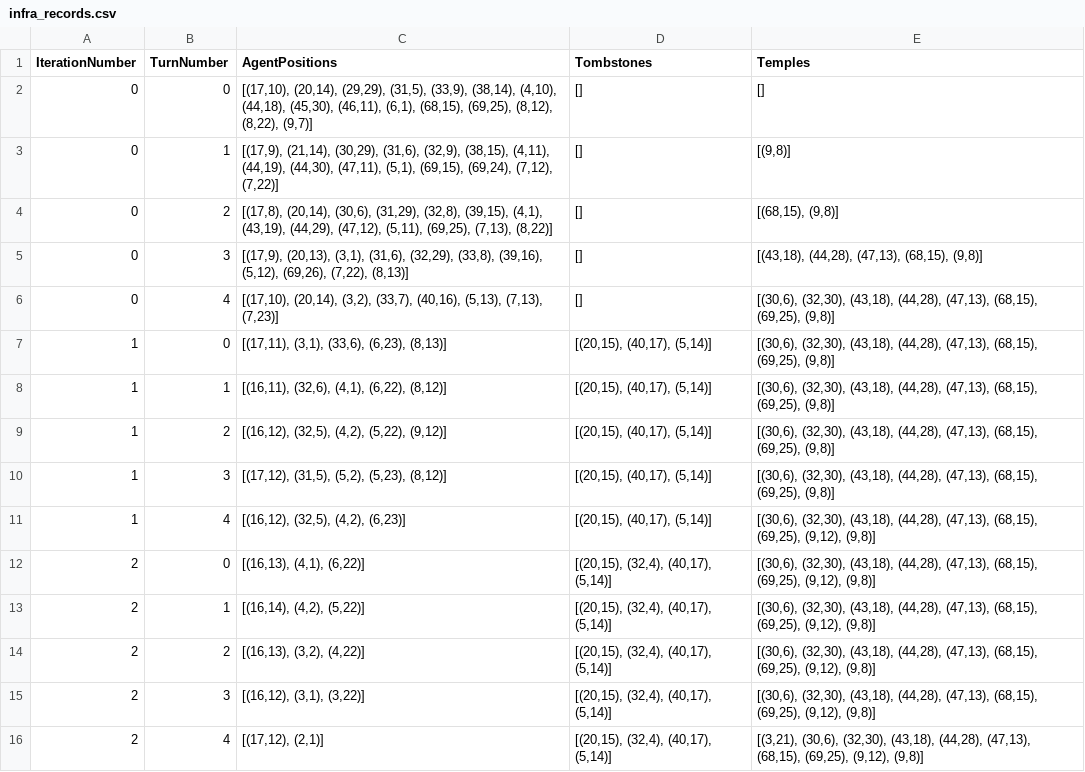
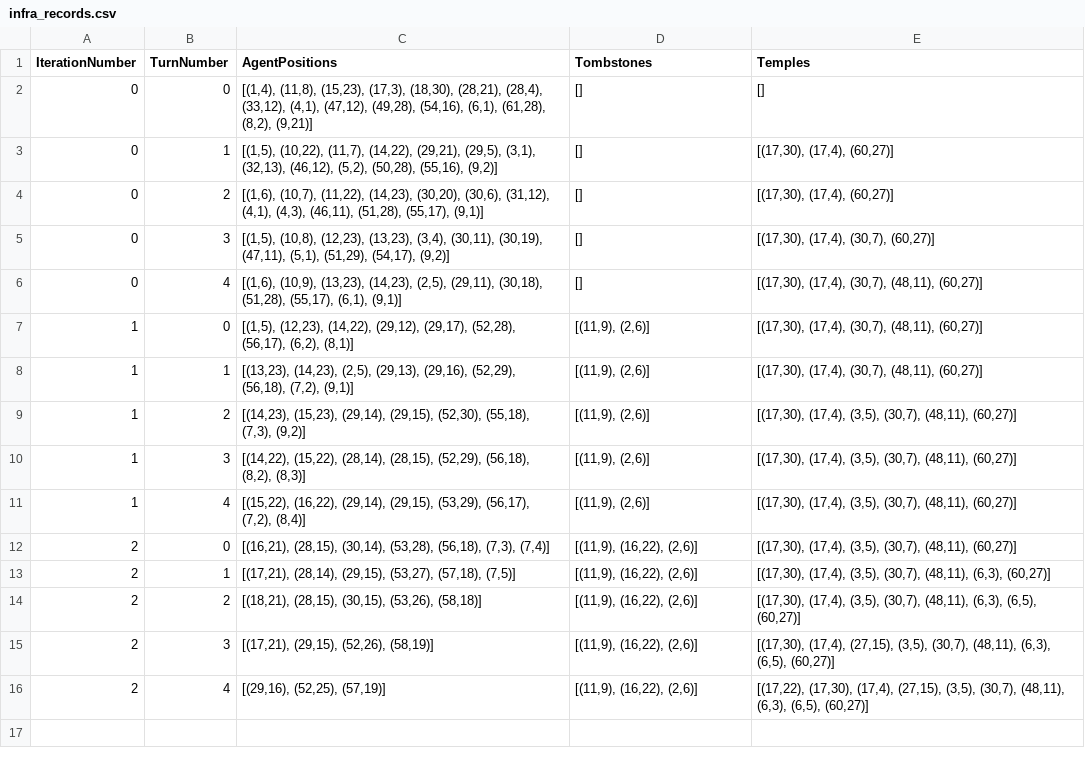
Before and after one commit to aaashah/TMT_FYP, a CSV file: visualisation_output/csv_data/infra_records.csv, drawn as a sheet.

```diff
--- a/visualisation_output/csv_data/infra_records.csv
+++ b/visualisation_output/csv_data/infra_records.csv
@@ -1,16 +1,16 @@
 IterationNumber,TurnNumber,AgentPositions,Tombstones,Temples
-0,0,"[(17,10), (20,14), (29,29), (31,5), (33,9), (38,14), (4,10), (44,18), (45,30), (46,11), (6,1), (68,15), (69,25), (8,12), (8,22), (9,7)]",[],[]
-0,1,"[(17,9), (21,14), (30,29), (31,6), (32,9), (38,15), (4,11), (44,19), (44,30), (47,11), (5,1), (69,15), (69,24), (7,12), (7,22)]",[],"[(9,8)]"
-0,2,"[(17,8), (20,14), (30,6), (31,29), (32,8), (39,15), (4,1), (43,19), (44,29), (47,12), (5,11), (69,25), (7,13), (8,22)]",[],"[(68,15), (9,8)]"
-0,3,"[(17,9), (20,13), (3,1), (31,6), (32,29), (33,8), (39,16), (5,12), (69,26), (7,22), (8,13)]",[],"[(43,18), (44,28), (47,13), (68,15), (9,8)]"
-0,4,"[(17,10), (20,14), (3,2), (33,7), (40,16), (5,13), (7,13), (7,23)]",[],"[(30,6), (32,30), (43,18), (44,28), (47,13), (68,15), (69,25), (9,8)]"
-1,0,"[(17,11), (3,1), (33,6), (6,23), (8,13)]","[(20,15), (40,17), (5,14)]","[(30,6), (32,30), (43,18), (44,28), (47,13), (68,15), (69,25), (9,8)]"
-1,1,"[(16,11), (32,6), (4,1), (6,22), (8,12)]","[(20,15), (40,17), (5,14)]","[(30,6), (32,30), (43,18), (44,28), (47,13), (68,15), (69,25), (9,8)]"
-1,2,"[(16,12), (32,5), (4,2), (5,22), (9,12)]","[(20,15), (40,17), (5,14)]","[(30,6), (32,30), (43,18), (44,28), (47,13), (68,15), (69,25), (9,8)]"
-1,3,"[(17,12), (31,5), (5,2), (5,23), (8,12)]","[(20,15), (40,17), (5,14)]","[(30,6), (32,30), (43,18), (44,28), (47,13), (68,15), (69,25), (9,8)]"
-1,4,"[(16,12), (32,5), (4,2), (6,23)]","[(20,15), (40,17), (5,14)]","[(30,6), (32,30), (43,18), (44,28), (47,13), (68,15), (69,25), (9,12), (9,8)]"
-2,0,"[(16,13), (4,1), (6,22)]","[(20,15), (32,4), (40,17), (5,14)]","[(30,6), (32,30), (43,18), (44,28), (47,13), (68,15), (69,25), (9,12), (9,8)]"
-2,1,"[(16,14), (4,2), (5,22)]","[(20,15), (32,4), (40,17), (5,14)]","[(30,6), (32,30), (43,18), (44,28), (47,13), (68,15), (69,25), (9,12), (9,8)]"
-2,2,"[(16,13), (3,2), (4,22)]","[(20,15), (32,4), (40,17), (5,14)]","[(30,6), (32,30), (43,18), (44,28), (47,13), (68,15), (69,25), (9,12), (9,8)]"
-2,3,"[(16,12), (3,1), (3,22)]","[(20,15), (32,4), (40,17), (5,14)]","[(30,6), (32,30), (43,18), (44,28), (47,13), (68,15), (69,25), (9,12), (9,8)]"
-2,4,"[(17,12), (2,1)]","[(20,15), (32,4), (40,17), (5,14)]","[(3,21), (30,6), (32,30), (43,18), (44,28), (47,13), (68,15), (69,25), (9,12), (9,8)]"
+0,0,"[(1,4), (11,8), (15,23), (17,3), (18,30), (28,21), (28,4), (33,12), (4,1), (47,12), (49,28), (54,16), (6,1), (61,28), (8,2), (9,21)]",[],[]
+0,1,"[(1,5), (10,22), (11,7), (14,22), (29,21), (29,5), (3,1), (32,13), (46,12), (5,2), (50,28), (55,16), (9,2)]",[],"[(17,30), (17,4), (60,27)]"
+0,2,"[(1,6), (10,7), (11,22), (14,23), (30,20), (30,6), (31,12), (4,1), (4,3), (46,11), (51,28), (55,17), (9,1)]",[],"[(17,30), (17,4), (60,27)]"
+0,3,"[(1,5), (10,8), (12,23), (13,23), (3,4), (30,11), (30,19), (47,11), (5,1), (51,29), (54,17), (9,2)]",[],"[(17,30), (17,4), (30,7), (60,27)]"
+0,4,"[(1,6), (10,9), (13,23), (14,23), (2,5), (29,11), (30,18), (51,28), (55,17), (6,1), (9,1)]",[],"[(17,30), (17,4), (30,7), (48,11), (60,27)]"
+1,0,"[(1,5), (12,23), (14,22), (29,12), (29,17), (52,28), (56,17), (6,2), (8,1)]","[(11,9), (2,6)]","[(17,30), (17,4), (30,7), (48,11), (60,27)]"
+1,1,"[(13,23), (14,23), (2,5), (29,13), (29,16), (52,29), (56,18), (7,2), (9,1)]","[(11,9), (2,6)]","[(17,30), (17,4), (30,7), (48,11), (60,27)]"
+1,2,"[(14,23), (15,23), (29,14), (29,15), (52,30), (55,18), (7,3), (9,2)]","[(11,9), (2,6)]","[(17,30), (17,4), (3,5), (30,7), (48,11), (60,27)]"
+1,3,"[(14,22), (15,22), (28,14), (28,15), (52,29), (56,18), (8,2), (8,3)]","[(11,9), (2,6)]","[(17,30), (17,4), (3,5), (30,7), (48,11), (60,27)]"
+1,4,"[(15,22), (16,22), (29,14), (29,15), (53,29), (56,17), (7,2), (8,4)]","[(11,9), (2,6)]","[(17,30), (17,4), (3,5), (30,7), (48,11), (60,27)]"
+2,0,"[(16,21), (28,15), (30,14), (53,28), (56,18), (7,3), (7,4)]","[(11,9), (16,22), (2,6)]","[(17,30), (17,4), (3,5), (30,7), (48,11), (60,27)]"
+2,1,"[(17,21), (28,14), (29,15), (53,27), (57,18), (7,5)]","[(11,9), (16,22), (2,6)]","[(17,30), (17,4), (3,5), (30,7), (48,11), (6,3), (60,27)]"
+2,2,"[(18,21), (28,15), (30,15), (53,26), (58,18)]","[(11,9), (16,22), (2,6)]","[(17,30), (17,4), (3,5), (30,7), (48,11), (6,3), (6,5), (60,27)]"
+2,3,"[(17,21), (29,15), (52,26), (58,19)]","[(11,9), (16,22), (2,6)]","[(17,30), (17,4), (27,15), (3,5), (30,7), (48,11), (6,3), (6,5), (60,27)]"
+2,4,"[(29,16), (52,25), (57,19)]","[(11,9), (16,22), (2,6)]","[(17,22), (17,30), (17,4), (27,15), (3,5), (30,7), (48,11), (6,3), (6,5), (60,27)]"
```
Also changed, not shown: visualisation_output/csv_data/agent_records.csv, 36 other files.
